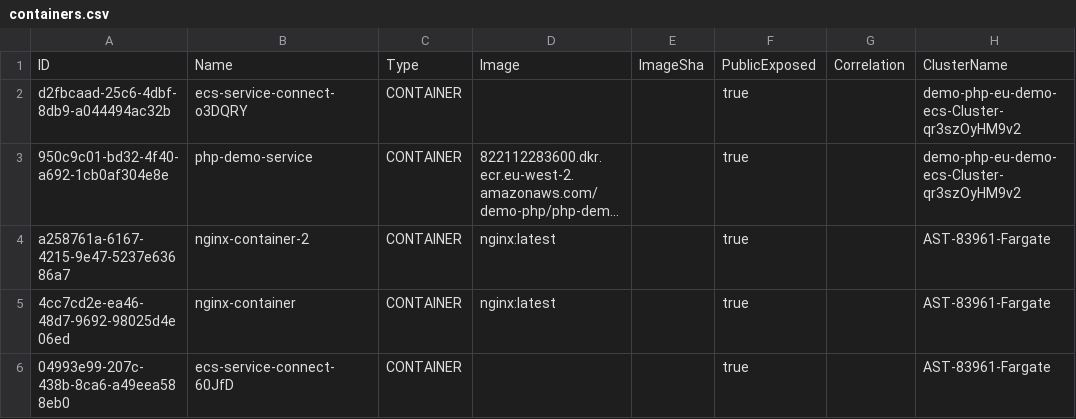
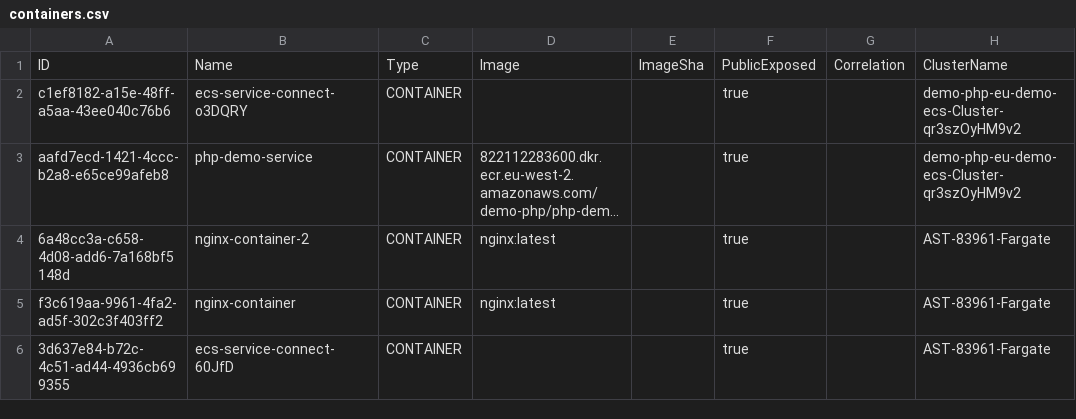
Before and after one commit to cx-shay-shimonov/cnas-aws-ecs-poc, a CSV file: containers.csv, drawn as a sheet; only a part is shown; long unchanged cells end in …; the diff names each change by its address in the sheet, - before the commit and + after, or states it on an @@ line.

```diff
--- a/containers.csv
+++ b/containers.csv
-A2: d2fbcaad-25c6-4dbf-8db9-a044494ac32b
+A2: c1ef8182-a15e-48ff-a5aa-43ee040c76b6
-A3: 950c9c01-bd32-4f40-a692-1cb0af304e8e
+A3: aafd7ecd-1421-4ccc-b2a8-e65ce99afeb8
-A4: a258761a-6167-4215-9e47-5237e63686a7
+A4: 6a48cc3a-c658-4d08-add6-7a168bf5148d
-A5: 4cc7cd2e-ea46-48d7-9692-98025d4e06ed
+A5: f3c619aa-9961-4fa2-ad5f-302c3f403ff2
-A6: 04993e99-207c-438b-8ca6-a49eea588eb0
+A6: 3d637e84-b72c-4c51-ad44-4936cb699355
```
Also changed, not shown: 2 other files.
